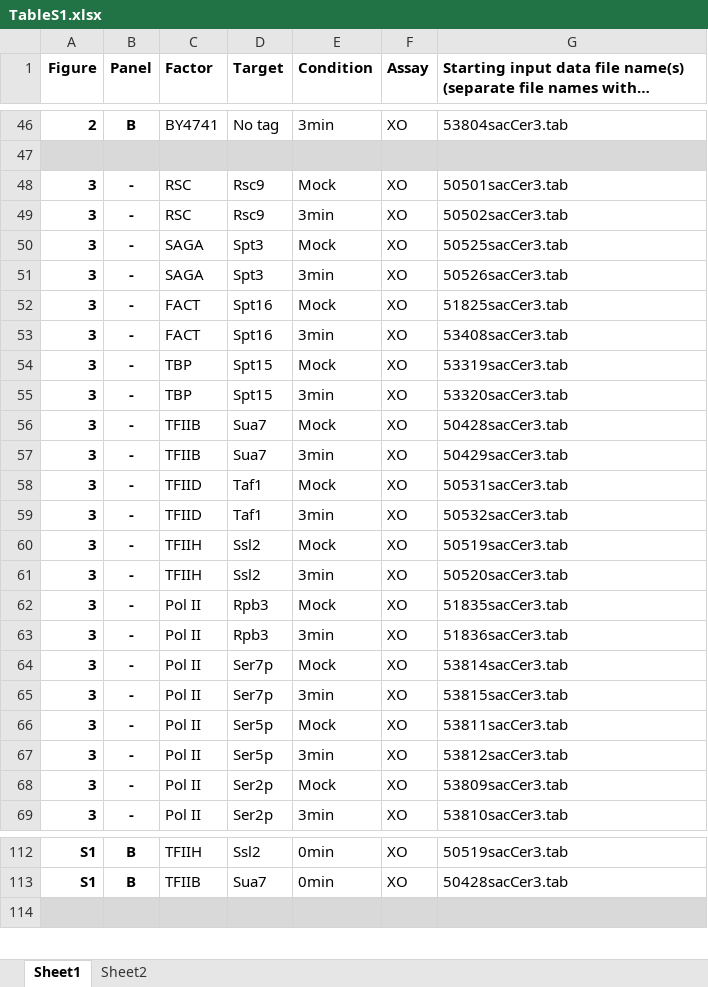
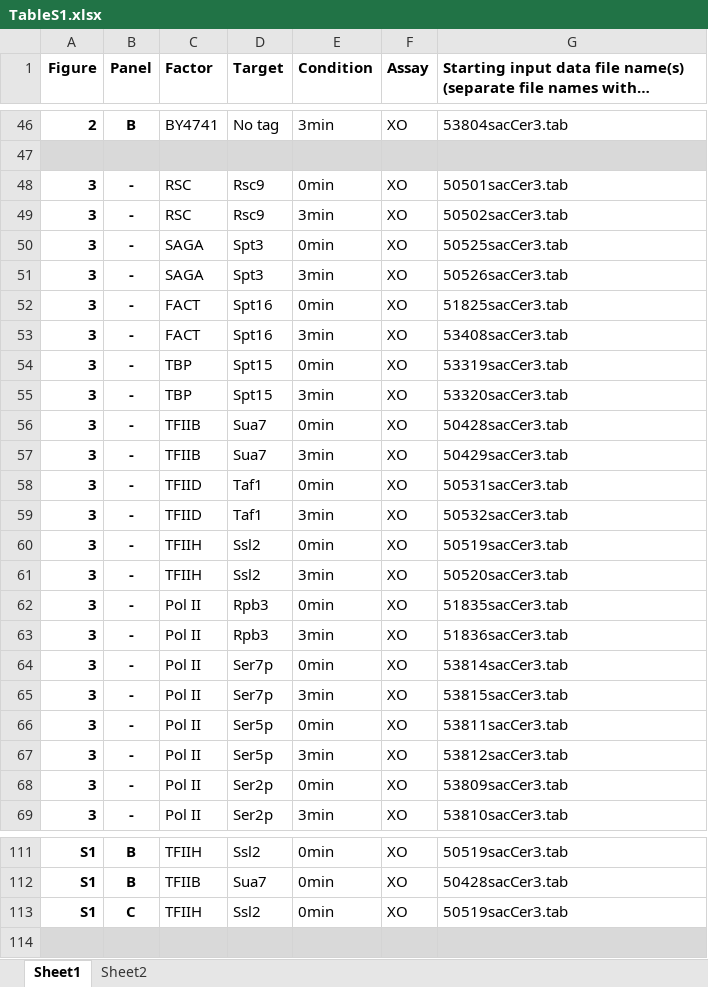
Before and after one commit to seqcode/vinayachandran_2017_figs, an Excel workbook: TableS1.xlsx, sheet Sheet1, drawn as a sheet; only a part is shown, gaps mark what is left out; long unchanged cells end in …; values as stored, in another font and other column widths than the file's, no borders; the diff covers the shown part only; the diff names each change by its address in the sheet, - before the commit and + after, or states it on an @@ line.

```diff
--- a/TableS1.xlsx (sheet Sheet1)
+++ b/TableS1.xlsx (sheet Sheet1)
-E48 (Condition): Mock
+E48 (Condition): 0min
-E50 (Condition): Mock
+E50 (Condition): 0min
-E52 (Condition): Mock
+E52 (Condition): 0min
-E54 (Condition): Mock
+E54 (Condition): 0min
-E56 (Condition): Mock
+E56 (Condition): 0min
-E58 (Condition): Mock
+E58 (Condition): 0min
-E60 (Condition): Mock
+E60 (Condition): 0min
-E62 (Condition): Mock
+E62 (Condition): 0min
-E64 (Condition): Mock
+E64 (Condition): 0min
-E66 (Condition): Mock
+E66 (Condition): 0min
-E68 (Condition): Mock
+E68 (Condition): 0min
+row 113: S1 | C | TFIIH | Ssl2 | 0min | XO | 50519sacCer3.tab
```
Also changed, not shown: 21 added rows, 1 removed row and 32 edited cells elsewhere in this sheet.
